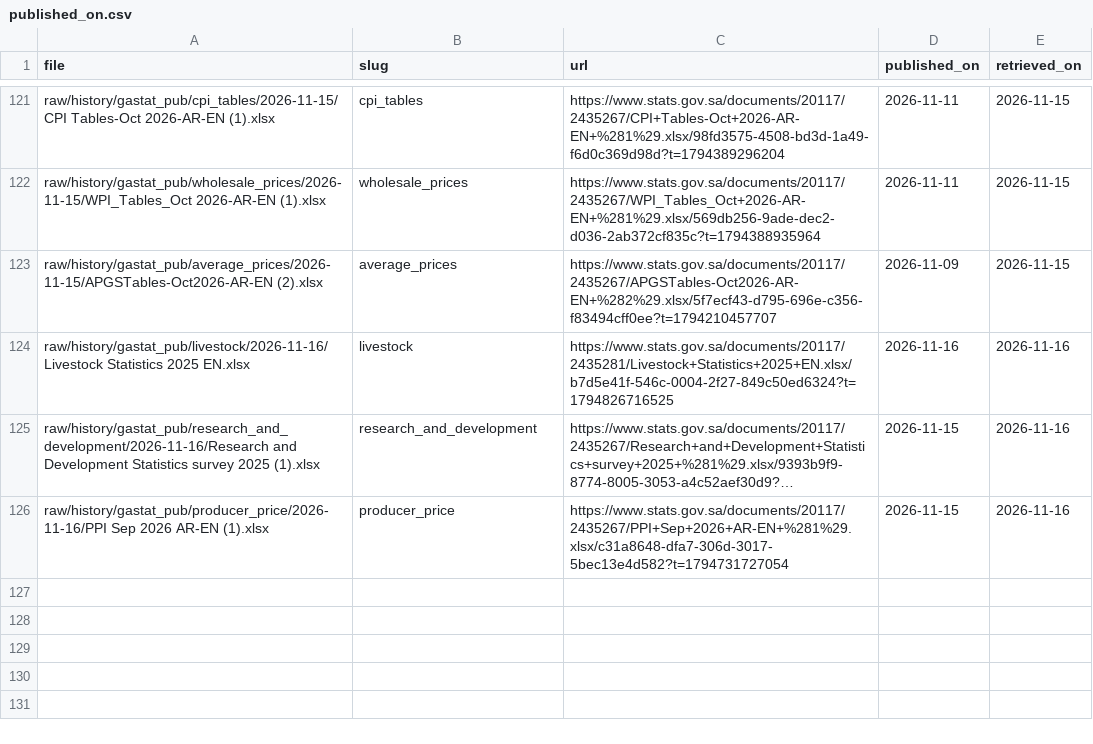
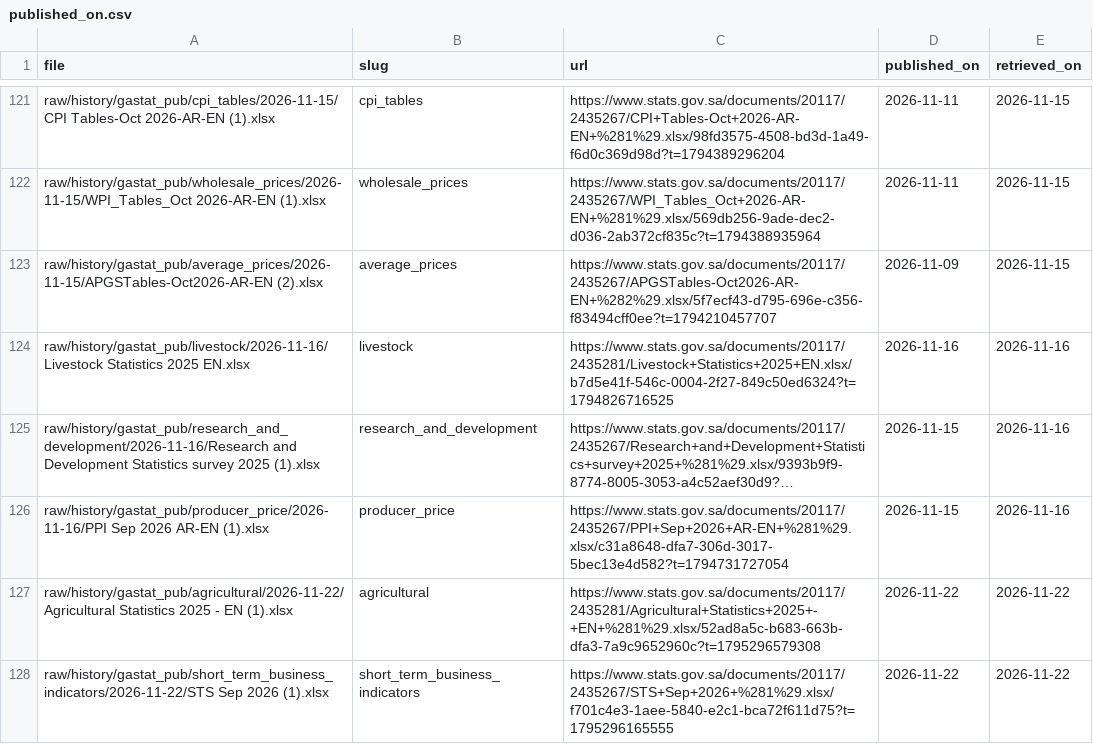
Before and after one commit to alialia1436-dev/marqab-runner, a CSV file: raw/history/gastat_pub/published_on.csv, drawn as a sheet; only a part is shown, gaps mark what is left out; long unchanged cells end in …; the diff names each change by its address in the sheet, - before the commit and + after, or states it on an @@ line.

```diff
--- a/raw/history/gastat_pub/published_on.csv
+++ b/raw/history/gastat_pub/published_on.csv
+row 127: raw/history/gastat_pub/agricultural/2026-11-22/Agricultural Statistics 2025 - EN (1).xlsx | agricultural | https://www.stats.gov.sa/documents/20117/2435281/Agricultural+Statistics+2025+-+EN+%281%29.xlsx/52ad8a5c-b683-663b-dfa3-7a9c9652960c?t=1795296579308 | 2026-11-22 | 2026-11-22
+row 128: raw/history/gastat_pub/short_term_business_indicators/2026-11-22/STS Sep 2026 (1).xlsx | short_term_business_indicators | https://www.stats.gov.sa/documents/20117/2435267/STS+Sep+2026+%281%29.xlsx/f701c4e3-1aee-5840-e2c1-bca72f611d75?t=1795296165555 | 2026-11-22 | 2026-11-22
```
Also changed, not shown: data/collect/gastat_pub_catalog.csv, raw/history/manifest.csv, 4 other files.
